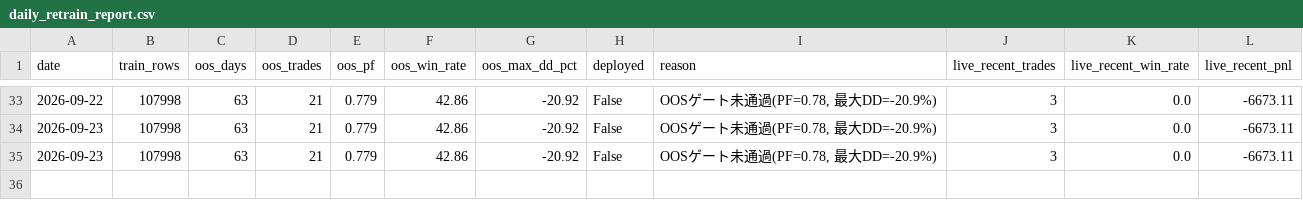
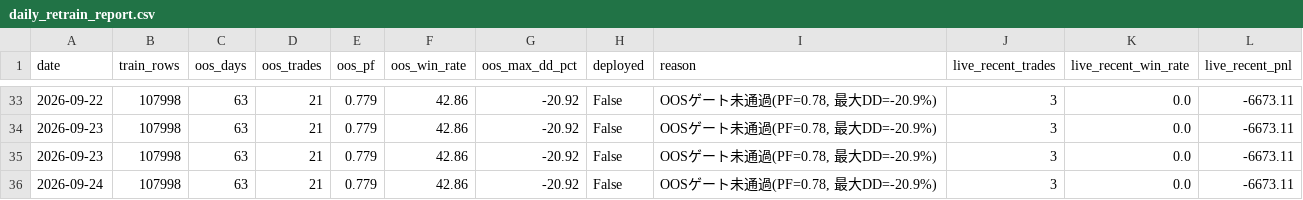
Before and after one commit to aifuu/stock-ai, a CSV file: daily_retrain_report.csv, drawn as a sheet; only a part is shown, gaps mark what is left out; the diff names each change by its address in the sheet, - before the commit and + after, or states it on an @@ line.

```diff
--- a/daily_retrain_report.csv
+++ b/daily_retrain_report.csv
+row 36: 2026-09-24 | 107998 | 63 | 21 | 0.779 | 42.86 | -20.92 | False | OOSゲート未通過(PF=0.78, 最大DD=-20.9%) | 3 | 0.0 | -6673.11
```
Also changed, not shown: 1 other file.
